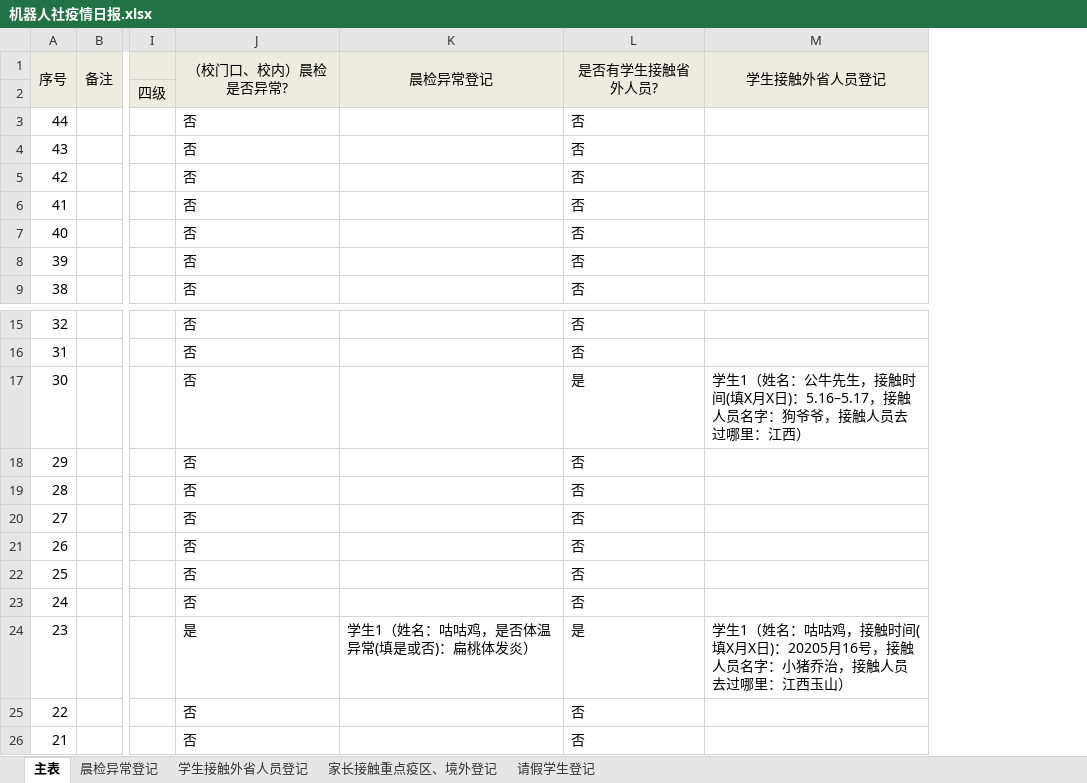
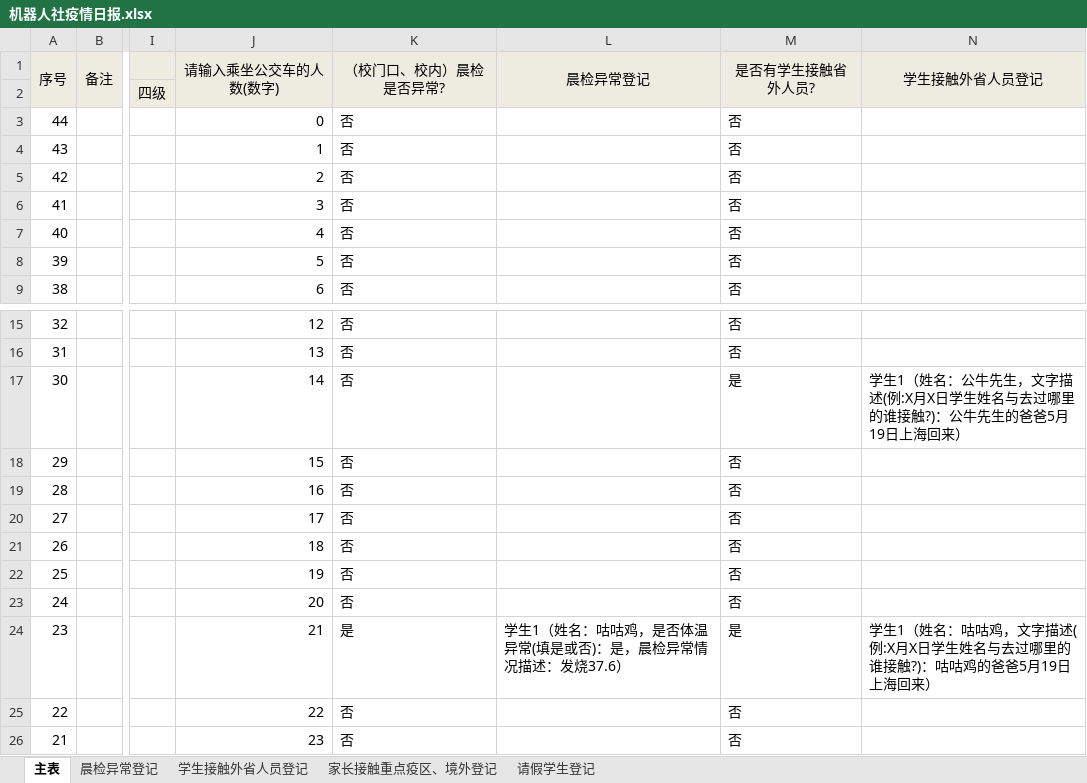
Before and after one commit to 3038922/SARS-CoV-2_autoFill, an Excel workbook: 机器人社疫情日报.xlsx, sheet 主表, drawn as a sheet; only a part is shown, gaps mark what is left out; values as stored, in another font and other column widths than the file's, no borders; addresses are those after the commit; the diff names each change by its address in the sheet, - before the commit and + after, or states it on an @@ line.

```diff
--- a/机器人社疫情日报.xlsx (sheet 主表)
+++ b/机器人社疫情日报.xlsx (sheet 主表)
+column J (请输入乘坐公交车的人数(数字)), rows 3-9: 0 | 1 | 2 | 3 | 4 | 5 | 6; rows 15-26: 12 | 13 | 14 | 15 | 16 | 17 | 18 | 19 | 20 | 21 | 22 | 23
-N17 (学生接触外省人员登记): …牛先生，接触时间(填X月X日)：5.16–5.17，接触人员名字：狗爷爷，接触人员去过哪里：江西）
+N17 (学生接触外省人员登记): …牛先生，文字描述(例:X月X日学生姓名与去过哪里的谁接触?)：公牛先生的爸爸5月19日上海回来）
-L24 (晨检异常登记): 学生1（姓名：咕咕鸡，是否体温异常(填是或否)：扁桃体发炎）
+L24 (晨检异常登记): 学生1（姓名：咕咕鸡，是否体温异常(填是或否)：是，晨检异常情况描述：发烧37.6）
-N24 (学生接触外省人员登记): …咕咕鸡，接触时间(填X月X日)：20205月16号，接触人员名字：小猪乔治，接触人员去过哪里：江西玉山）
+N24 (学生接触外省人员登记): …咕咕鸡，文字描述(例:X月X日学生姓名与去过哪里的谁接触?)：咕咕鸡的爸爸5月19日上海回来）
```
Also changed, not shown: sheet 家长接触重点疫区、境外登记, sheet 学生接触外省人员登记, 整理后.xlsx, 4 other files.
